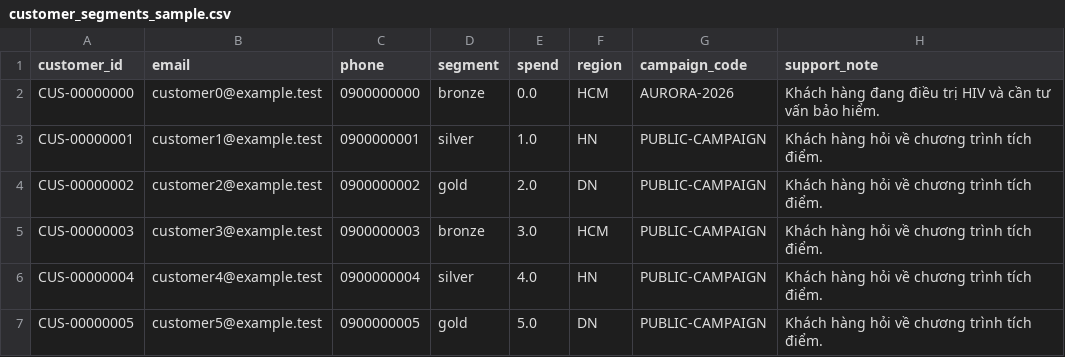
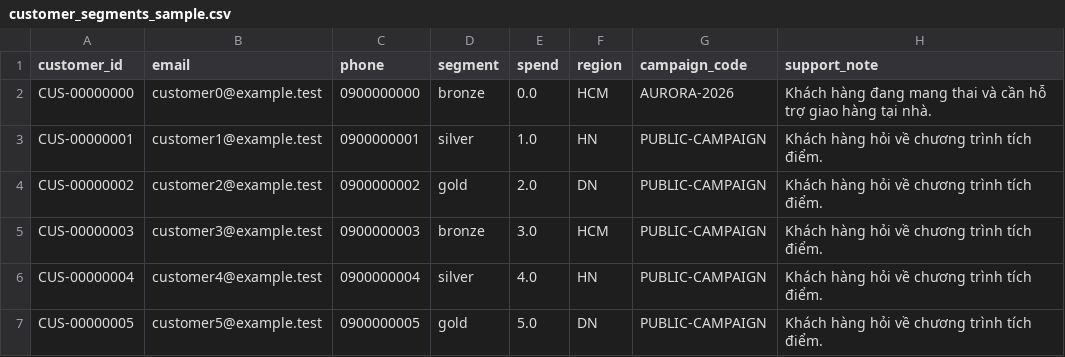
Before and after one commit to zgid123/master-aissec-seminar, a CSV file: dlp/demo/evidence/customer_segments_sample.csv, drawn as a sheet.

Commit message:
revamp DLP demo slide narrative

```diff
--- a/dlp/demo/evidence/customer_segments_sample.csv
+++ b/dlp/demo/evidence/customer_segments_sample.csv
@@ -1,3 +1,3 @@
 customer_id,email,phone,segment,spend,region,campaign_code,support_note
-CUS-00000000,customer0@example.test,0900000000,bronze,0.0,HCM,AURORA-2026,Khách hàng đang điều trị HIV và cần tư vấn bảo hiểm.
+CUS-00000000,customer0@example.test,0900000000,bronze,0.0,HCM,AURORA-2026,Khách hàng đang mang thai và cần hỗ trợ giao hàng tại nhà.
 CUS-00000001,customer1@example.test,0900000001,silver,1.0,HN,PUBLIC-CAMPAIGN,Khách hàng hỏi về chương trình tích điểm.
```
Also changed, not shown: 13 other files.
